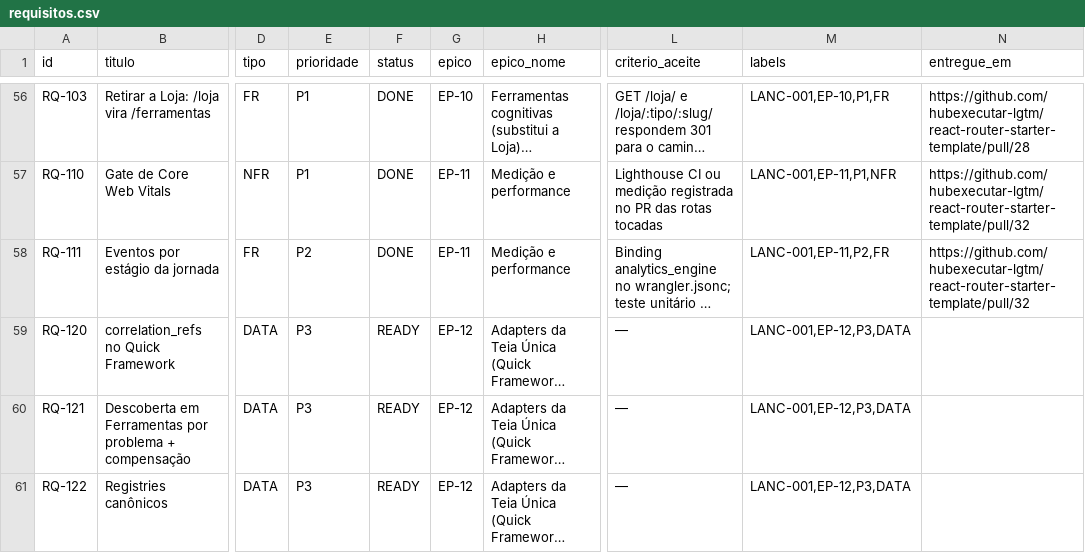
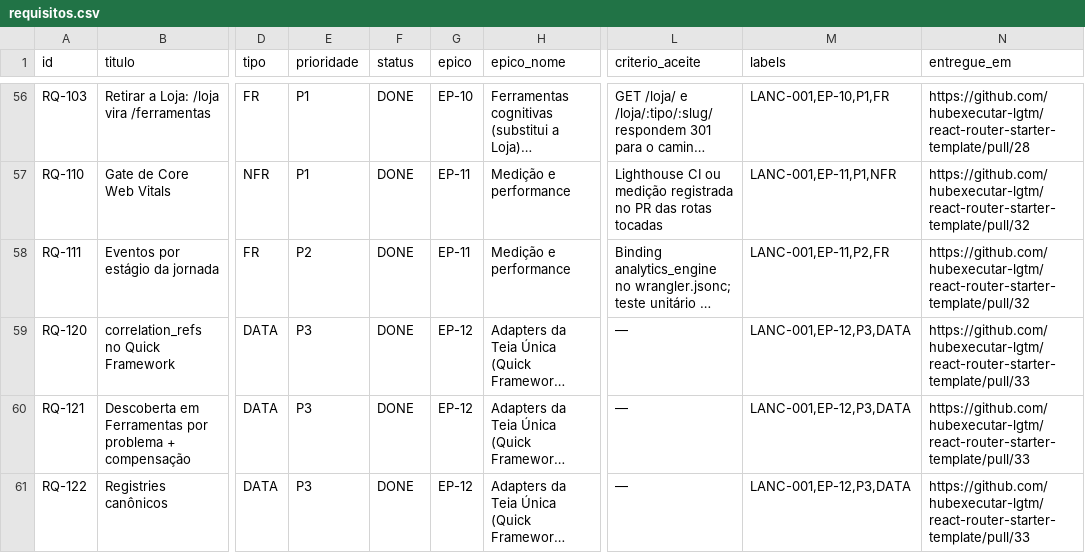
Before and after one commit to hubexecutar-lgtm/react-router-starter-template, a CSV file: docs/lancamento/LANC-001/requirements/requisitos.csv, drawn as a sheet; only a part is shown, gaps mark what is left out; long unchanged cells end in …; the diff names each change by its address in the sheet, - before the commit and + after, or states it on an @@ line.

```diff
--- a/docs/lancamento/LANC-001/requirements/requisitos.csv
+++ b/docs/lancamento/LANC-001/requirements/requisitos.csv
-F59:F61 (status): READY
+F59:F61 (status): DONE
-N59:N61 (entregue_em): (empty)
+N59:N61 (entregue_em): https://github.com/hubexecutar-lgtm/react-router-starter-template/pull/33
```
Also changed, not shown: 2 other files.
